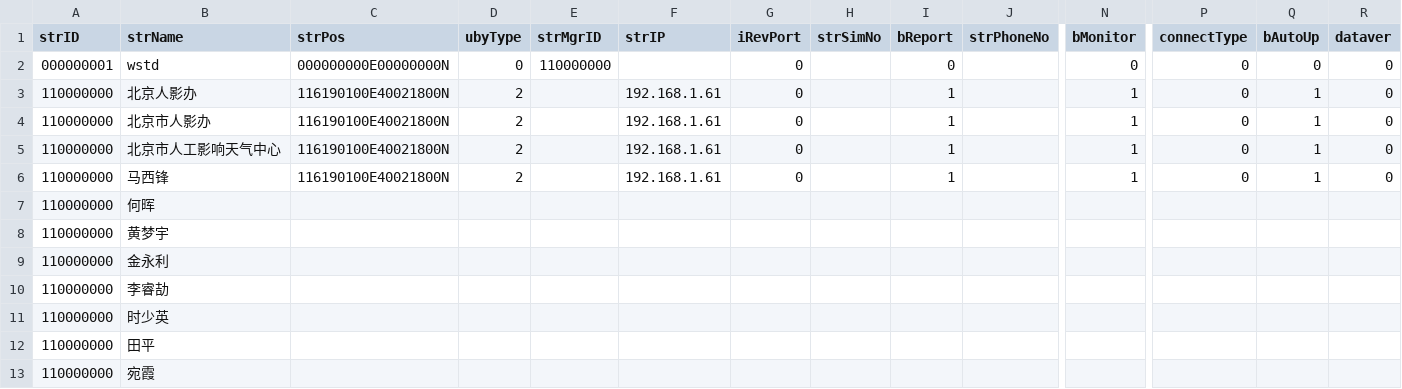
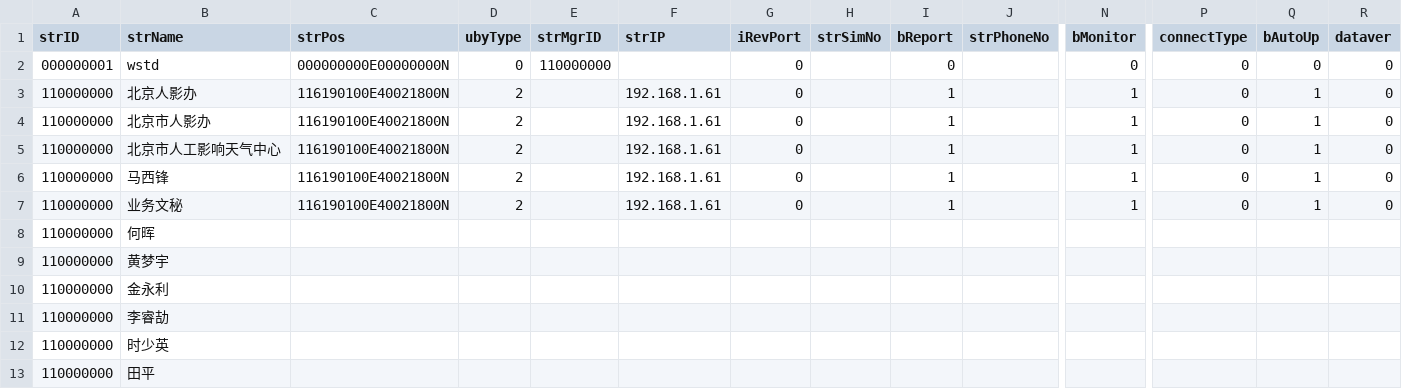
Before and after one commit to skytangleisky/AirspaceDeclaration, a CSV file: public/units.csv, drawn as a sheet; only a part is shown, gaps mark what is left out; the shorter side is filled out with more unchanged rows; rows hold the shown columns only; the diff names each change by its address in the sheet, - before the commit and + after, or states it on an @@ line.

```diff
--- a/public/units.csv
+++ b/public/units.csv
+row 7: 110000000 | 业务文秘 | 116190100E40021800N | 2 |  | 192.168.1.61 | 0 |  | 1 |  | 1 | 0 | 1 | 0
```
Also changed, not shown: 30 other files.
